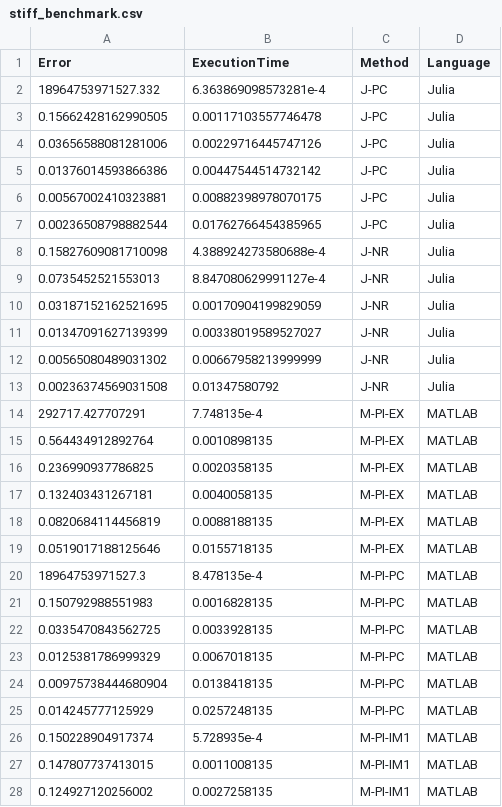
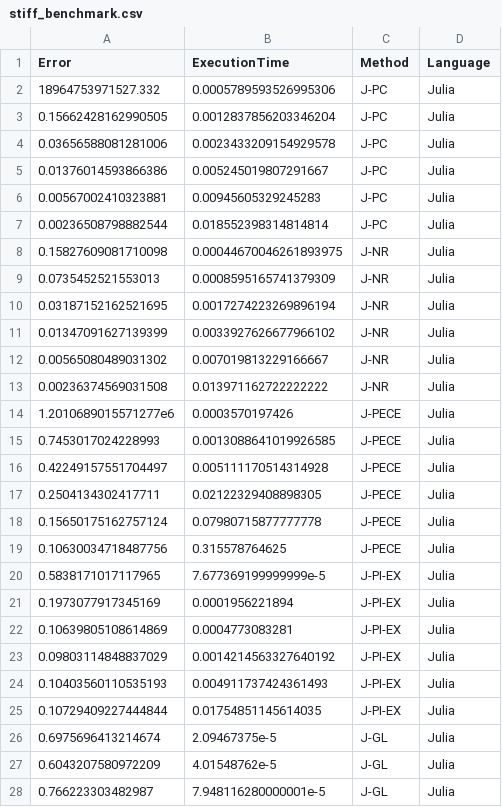
Before and after one commit to JuliaTurkuDataScience/2022_Khalighi_Benchmark, a CSV file: user manual/data/stiff_benchmark.csv, drawn as a sheet; only a part is shown; the shorter side is filled out with more unchanged rows; the diff covers the shown part only.

```diff
--- a/user manual/data/stiff_benchmark.csv
+++ b/user manual/data/stiff_benchmark.csv
@@ -1,13 +1,28 @@
 Error,ExecutionTime,Method,Language
-18964753971527.332,6.363869098573281e-4,J-PC,Julia
-0.15662428162990505,0.00117103557746478,J-PC,Julia
-0.03656588081281006,0.00229716445747126,J-PC,Julia
-0.01376014593866386,0.00447544514732142,J-PC,Julia
-0.00567002410323881,0.00882398978070175,J-PC,Julia
-0.00236508798882544,0.01762766454385965,J-PC,Julia
-0.15827609081710098,4.388924273580688e-4,J-NR,Julia
-0.0735452521553013,8.847080629991127e-4,J-NR,Julia
-0.03187152162521695,0.00170904199829059,J-NR,Julia
-0.01347091627139399,0.00338019589527027,J-NR,Julia
-0.00565080489031302,0.00667958213999999,J-NR,Julia
-0.00236374569031508,0.01347580792,J-NR,Julia
+18964753971527.332,0.0005789593526995306,J-PC,Julia
+0.15662428162990505,0.0012837856203346204,J-PC,Julia
+0.03656588081281006,0.0023433209154929578,J-PC,Julia
+0.01376014593866386,0.005245019807291667,J-PC,Julia
+0.00567002410323881,0.00945605329245283,J-PC,Julia
+0.00236508798882544,0.018552398314814814,J-PC,Julia
+0.15827609081710098,0.00044670046261893975,J-NR,Julia
+0.0735452521553013,0.0008595165741379309,J-NR,Julia
+0.03187152162521695,0.0017274223269896194,J-NR,Julia
+0.01347091627139399,0.0033927626677966102,J-NR,Julia
+0.00565080489031302,0.007019813229166667,J-NR,Julia
+0.00236374569031508,0.013971162722222222,J-NR,Julia
+1.2010689015571277e6,0.0003570197426,J-PECE,Julia
+0.7453017024228993,0.0013088641019926585,J-PECE,Julia
+0.42249157551704497,0.005111170514314928,J-PECE,Julia
+0.2504134302417711,0.02122329408898305,J-PECE,Julia
+0.15650175162757124,0.07980715877777778,J-PECE,Julia
+0.10630034718487756,0.315578764625,J-PECE,Julia
+0.5838171017117965,7.677369199999999e-5,J-PI-EX,Julia
+0.1973077917345169,0.0001956221894,J-PI-EX,Julia
+0.10639805108614869,0.0004773083281,J-PI-EX,Julia
+0.09803114848837029,0.0014214563327640192,J-PI-EX,Julia
+0.10403560110535193,0.004911737424361493,J-PI-EX,Julia
+0.10729409227444844,0.01754851145614035,J-PI-EX,Julia
+0.6975696413214674,2.09467375e-5,J-GL,Julia
+0.6043207580972209,4.01548762e-5,J-GL,Julia
+0.766223303482987,7.948116280000001e-5,J-GL,Julia
```
Also changed, not shown: 8 added rows elsewhere in this file, user manual/data/harmonic_benchmark.csv, user manual/data/nonstiff_benchmark.csv, 50 other files.
